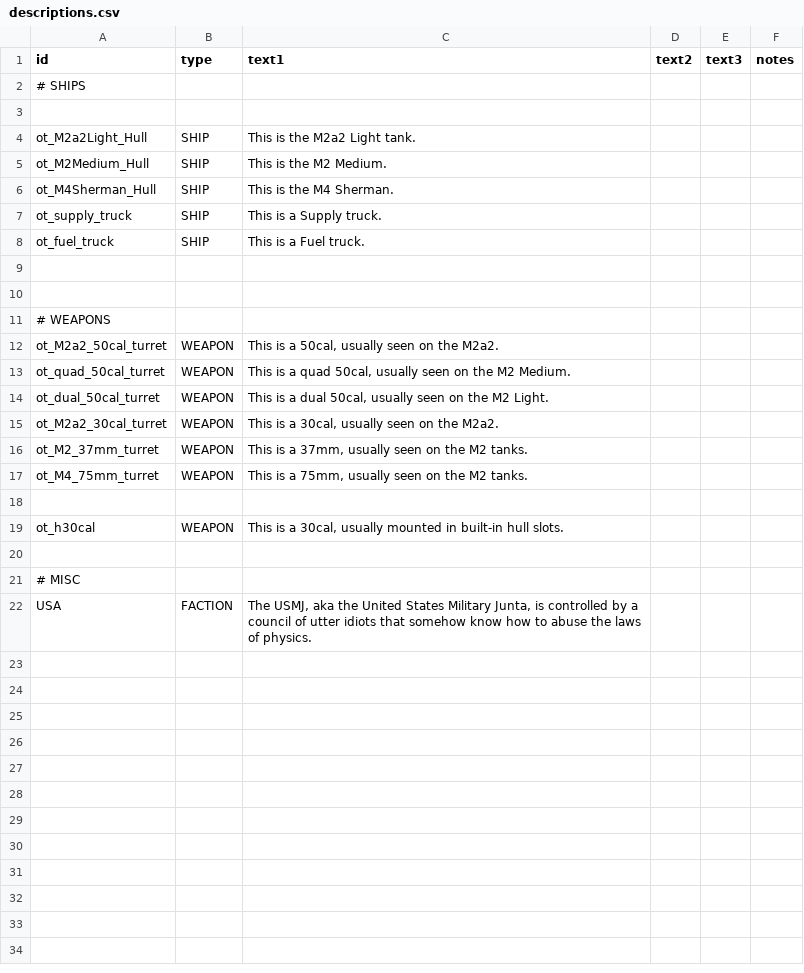
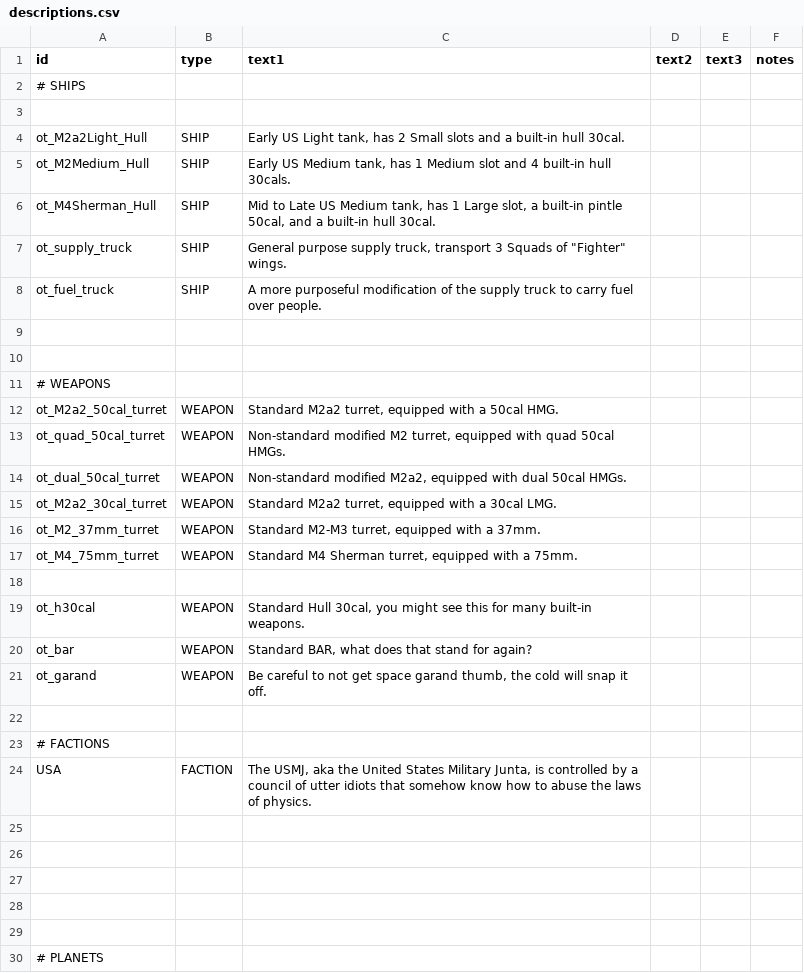
Before and after one commit to OfflcerSam/TankSector, a CSV file: data/strings/descriptions.csv, drawn as a sheet; only a part is shown; the diff covers the shown part only.

```diff
--- a/data/strings/descriptions.csv
+++ b/data/strings/descriptions.csv
@@ -3,7 +3,7 @@ id,type,text1,text2,text3,notes
 ,,,,,
-ot_M2a2Light_Hull,SHIP,This is the M2a2 Light tank.,,,
-ot_M2Medium_Hull,SHIP,This is the M2 Medium.,,,
-ot_M4Sherman_Hull,SHIP,This is the M4 Sherman.,,,
-ot_supply_truck,SHIP,This is a Supply truck.,,,
-ot_fuel_truck,SHIP,This is a Fuel truck.,,,
+ot_M2a2Light_Hull,SHIP,"Early US Light tank, has 2 Small slots and a built-in hull 30cal.",,,
+ot_M2Medium_Hull,SHIP,"Early US Medium tank, has 1 Medium slot and 4 built-in hull 30cals.",,,
+ot_M4Sherman_Hull,SHIP,"Mid to Late US Medium tank, has 1 Large slot, a built-in pintle 50cal, and a built-in hull 30cal.",,,
+ot_supply_truck,SHIP,"General purpose supply truck, transport 3 Squads of ""Fighter"" wings.",,,
+ot_fuel_truck,SHIP,A more purposeful modification of the supply truck to carry fuel over people.,,,
 ,,,,,
@@ -11,12 +11,20 @@ ot_fuel_truck,SHIP,This is a Fuel truck.,,,
 # WEAPONS,,,,,
-ot_M2a2_50cal_turret,WEAPON,"This is a 50cal, usually seen on the M2a2.",,,
-ot_quad_50cal_turret,WEAPON,"This is a quad 50cal, usually seen on the M2 Medium.",,,
-ot_dual_50cal_turret,WEAPON,"This is a dual 50cal, usually seen on the M2 Light.",,,
-ot_M2a2_30cal_turret,WEAPON,"This is a 30cal, usually seen on the M2a2.",,,
-ot_M2_37mm_turret,WEAPON,"This is a 37mm, usually seen on the M2 tanks.",,,
-ot_M4_75mm_turret,WEAPON,"This is a 75mm, usually seen on the M2 tanks.",,,
+ot_M2a2_50cal_turret,WEAPON,"Standard M2a2 turret, equipped with a 50cal HMG.",,,
+ot_quad_50cal_turret,WEAPON,"Non-standard modified M2 turret, equipped with quad 50cal HMGs.",,,
+ot_dual_50cal_turret,WEAPON,"Non-standard modified M2a2, equipped with dual 50cal HMGs.",,,
+ot_M2a2_30cal_turret,WEAPON,"Standard M2a2 turret, equipped with a 30cal LMG.",,,
+ot_M2_37mm_turret,WEAPON,"Standard M2-M3 turret, equipped with a 37mm.",,,
+ot_M4_75mm_turret,WEAPON,"Standard M4 Sherman turret, equipped with a 75mm.",,,
 ,,,,,
-ot_h30cal,WEAPON,"This is a 30cal, usually mounted in built-in hull slots.",,,
+ot_h30cal,WEAPON,"Standard Hull 30cal, you might see this for many built-in weapons.",,,
+ot_bar,WEAPON,"Standard BAR, what does that stand for again?",,,
+ot_garand,WEAPON,"Be careful to not get space garand thumb, the cold will snap it off.",,,
 ,,,,,
-# MISC,,,,,
+# FACTIONS,,,,,
 USA,FACTION,"The USMJ, aka the United States Military Junta, is controlled by a council of utter idiots that somehow know how to abuse the laws of physics.",,,
+,,,,,
+,,,,,
+,,,,,
+,,,,,
+,,,,,
+# PLANETS,,,,,
```
Also changed, not shown: 6 added rows elsewhere in this file, 4 other files.
